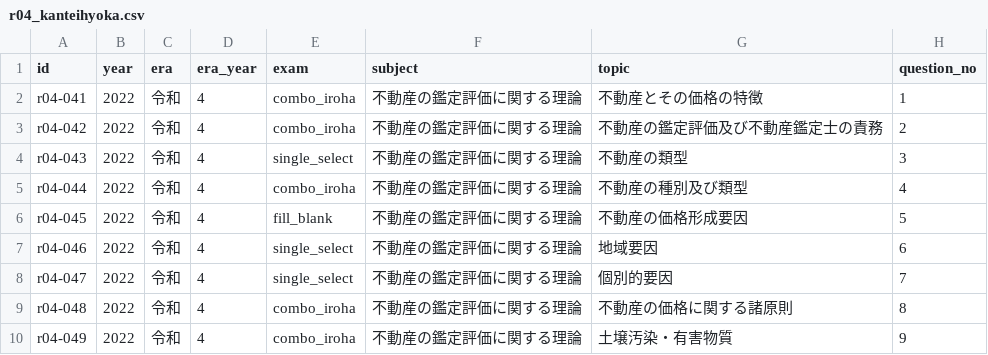
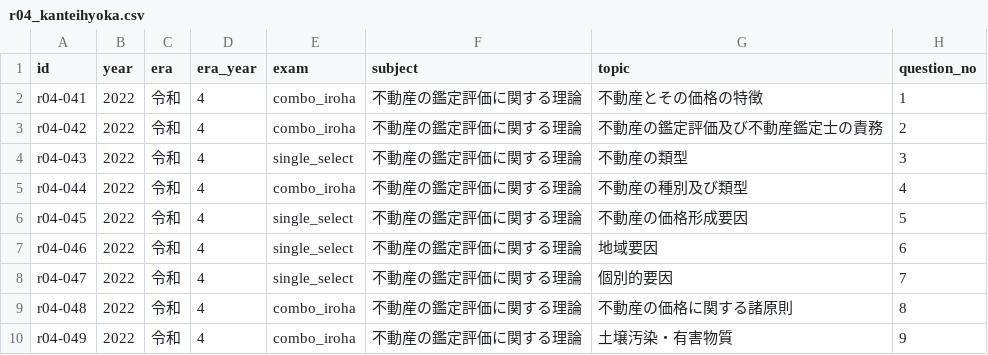
Before and after one commit to AkiraIto27/RealEstateAppraiserQuestions, a CSV file: data/r04_kanteihyoka.csv, drawn as a sheet; only a part is shown; the diff names each change by its address in the sheet, - before the commit and + after, or states it on an @@ line.

```diff
--- a/data/r04_kanteihyoka.csv
+++ b/data/r04_kanteihyoka.csv
-E6 (exam): fill_blank
+E6 (exam): single_select
```
Also changed, not shown: data/r03_kanteihyoka.csv, data/r05_kanteihyoka.csv, 18 other files.
